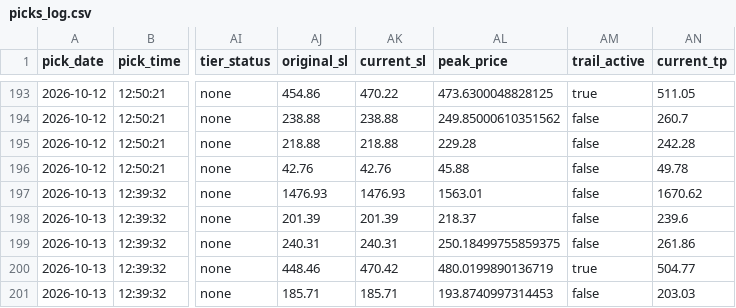
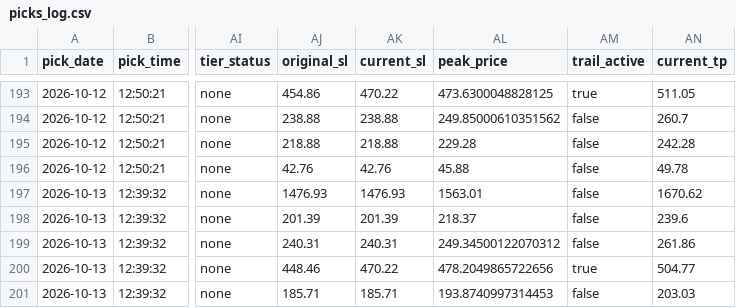
Before and after one commit to anjanneogi13/daily-stock-agent, a CSV file: data/picks_log.csv, drawn as a sheet; only a part is shown, gaps mark what is left out; the diff names each change by its address in the sheet, - before the commit and + after, or states it on an @@ line.

```diff
--- a/data/picks_log.csv
+++ b/data/picks_log.csv
-AL199 (peak_price): 250.18499755859375
+AL199 (peak_price): 249.34500122070312
-AK200 (current_sl): 470.42
+AK200 (current_sl): 470.22
-AL200 (peak_price): 480.0199890136719
+AL200 (peak_price): 478.2049865722656
```
Also changed, not shown: 1 other file.
